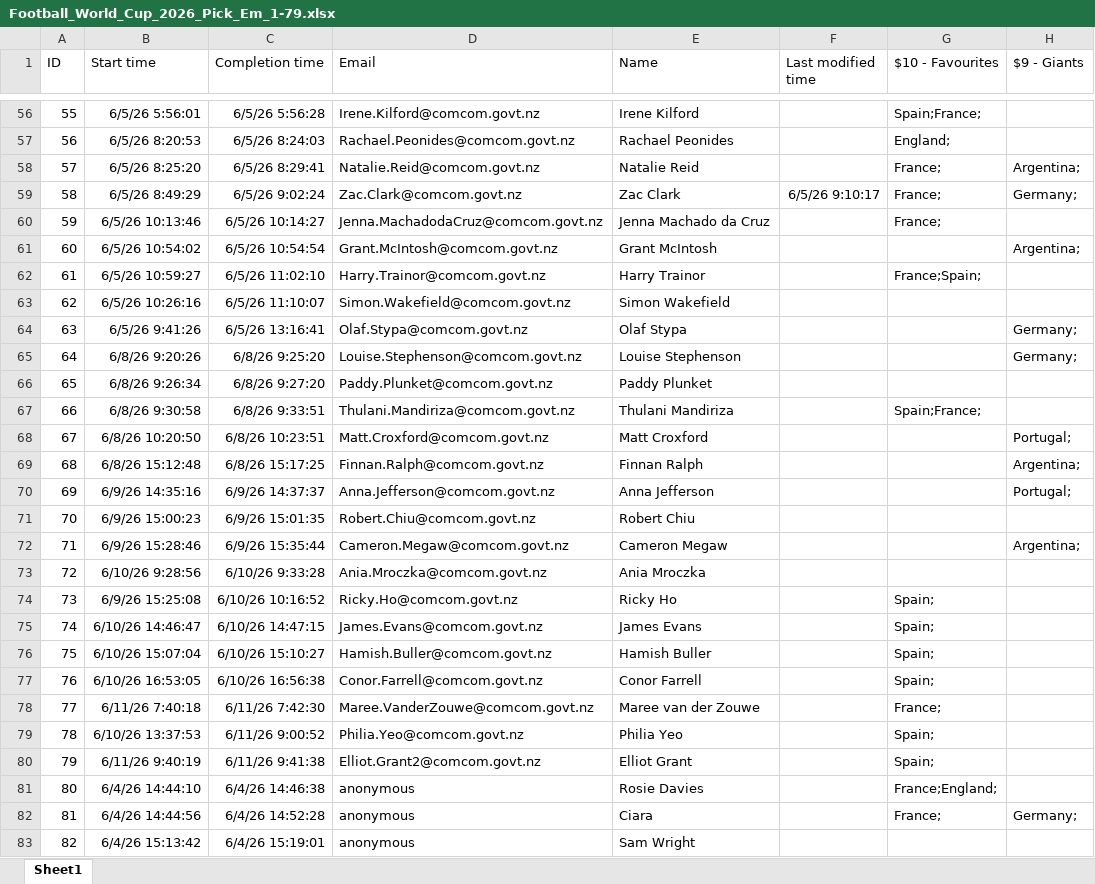
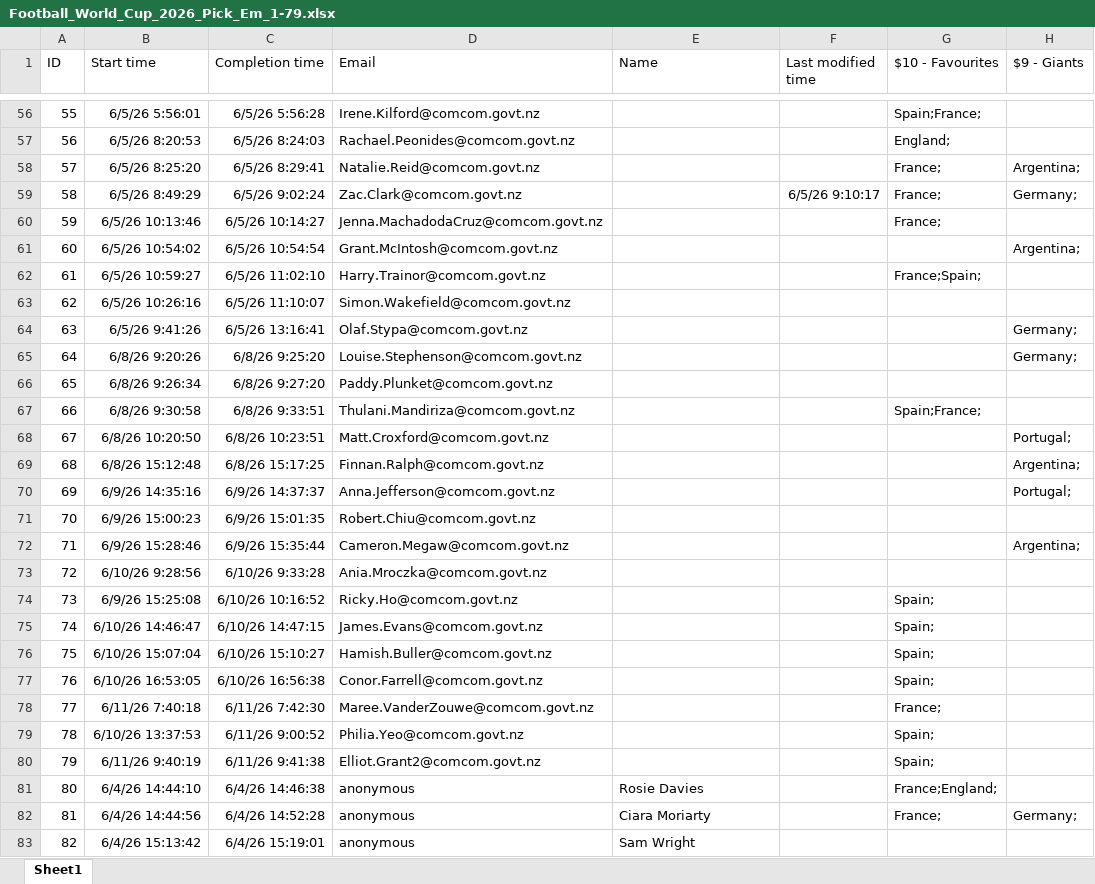
Before and after one commit to Elysium170/projects, an Excel workbook: src/Football_World_Cup_2026_Pick_Em_1-79.xlsx, sheet Sheet1, drawn as a sheet; only a part is shown, gaps mark what is left out; values as stored, in another font and other column widths than the file's, no borders; table styles not drawn; the diff covers the shown part only; the diff names each change by its address in the sheet, - before the commit and + after, or states it on an @@ line.

```diff
--- a/src/Football_World_Cup_2026_Pick_Em_1-79.xlsx (sheet Sheet1)
+++ b/src/Football_World_Cup_2026_Pick_Em_1-79.xlsx (sheet Sheet1)
-E56 (Name): Irene Kilford
+E56 (Name): (empty)
-E57 (Name): Rachael Peonides
+E57 (Name): (empty)
-E58 (Name): Natalie Reid
+E58 (Name): (empty)
-E59 (Name): Zac Clark
+E59 (Name): (empty)
-E60 (Name): Jenna Machado da Cruz
+E60 (Name): (empty)
-E61 (Name): Grant McIntosh
+E61 (Name): (empty)
-E62 (Name): Harry Trainor
+E62 (Name): (empty)
-E63 (Name): Simon Wakefield
+E63 (Name): (empty)
-E64 (Name): Olaf Stypa
+E64 (Name): (empty)
-E65 (Name): Louise Stephenson
+E65 (Name): (empty)
-E66 (Name): Paddy Plunket
+E66 (Name): (empty)
-E67 (Name): Thulani Mandiriza
+E67 (Name): (empty)
-E68 (Name): Matt Croxford
+E68 (Name): (empty)
-E69 (Name): Finnan Ralph
+E69 (Name): (empty)
-E70 (Name): Anna Jefferson
+E70 (Name): (empty)
-E71 (Name): Robert Chiu
+E71 (Name): (empty)
-E72 (Name): Cameron Megaw
+E72 (Name): (empty)
-E73 (Name): Ania Mroczka
+E73 (Name): (empty)
-E74 (Name): Ricky Ho
+E74 (Name): (empty)
-E75 (Name): James Evans
+E75 (Name): (empty)
-E76 (Name): Hamish Buller
+E76 (Name): (empty)
-E77 (Name): Conor Farrell
+E77 (Name): (empty)
-E78 (Name): Maree van der Zouwe
+E78 (Name): (empty)
-E79 (Name): Philia Yeo
+E79 (Name): (empty)
-E80 (Name): Elliot Grant
+E80 (Name): (empty)
-E82 (Name): Ciara
+E82 (Name): Ciara Moriarty
```
Also changed, not shown: 56 edited cells elsewhere in this sheet.
